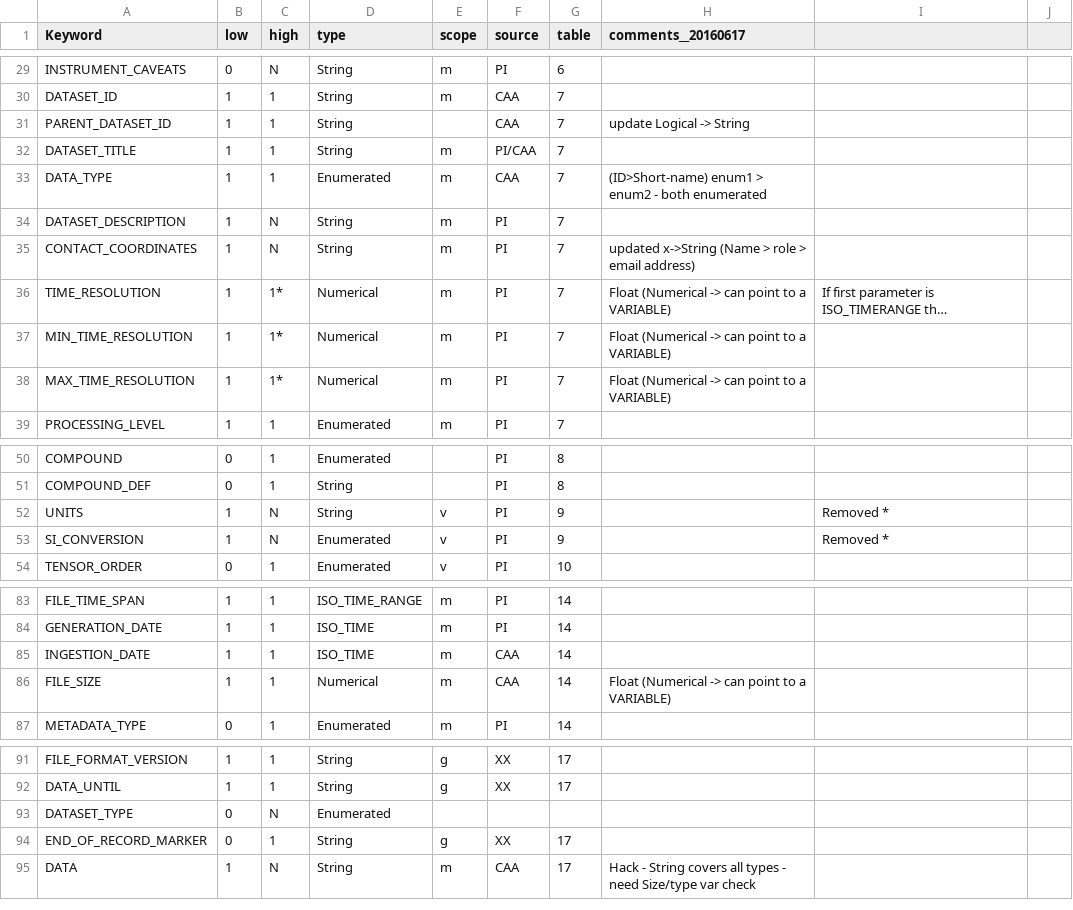
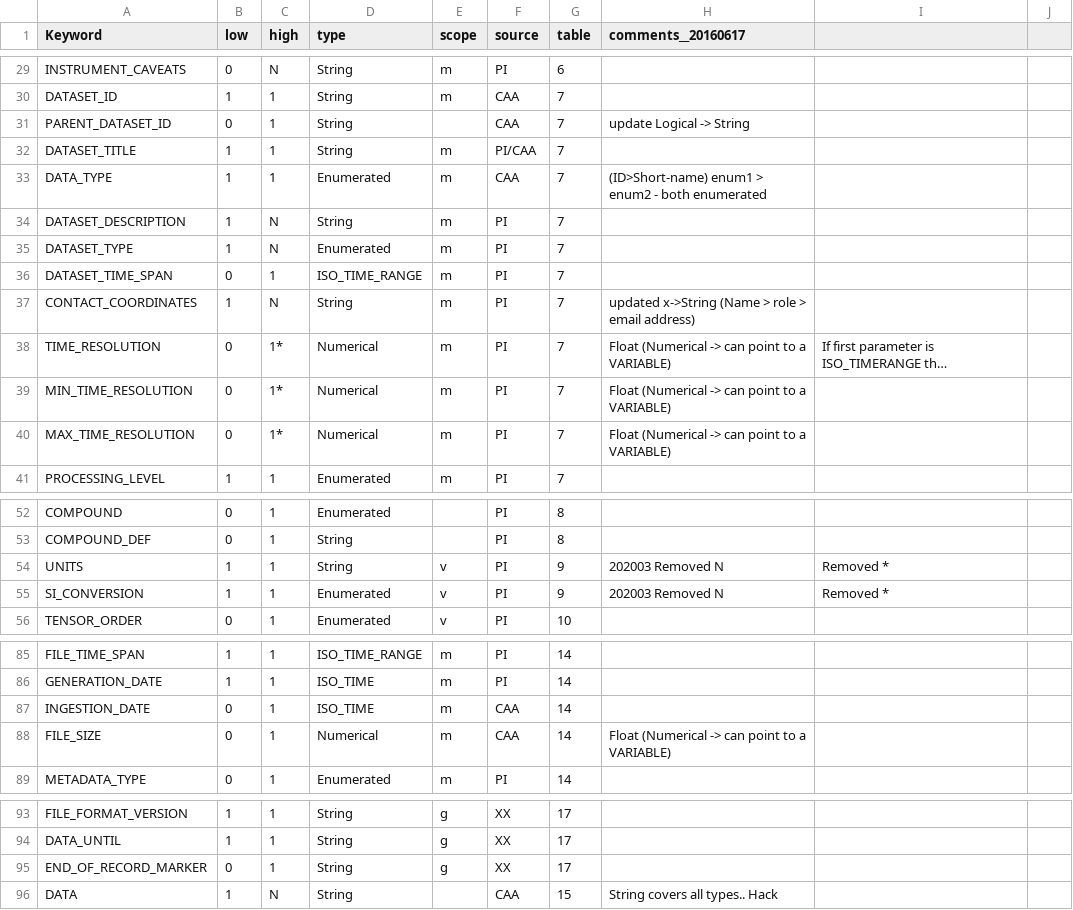
Before and after one commit to caa-dev-apps/cefmdd_v1, a CSV file: g-suite/_cefmdd__csv/keywords.csv, drawn as a sheet; only a part is shown, gaps mark what is left out; long unchanged cells end in …; removed rows and columns are numbered as before the commit, all else as after; the diff covers the shown part only; the diff names each change by its address in the sheet, - before the commit and + after, or states it on an @@ line.

```diff
--- a/g-suite/_cefmdd__csv/keywords.csv
+++ b/g-suite/_cefmdd__csv/keywords.csv
-B31 (low): 1
+B31 (low): 0
+row 35: DATASET_TYPE | 1 | N | Enumerated | m | PI | 7
+row 36: DATASET_TIME_SPAN | 0 | 1 | ISO_TIME_RANGE | m | PI | 7
-B38:B40 (low): 1
+B38:B40 (low): 0
-C54:C55 (high): N
+C54:C55 (high): 1
-H54:H55 (comments__20160617): (empty)
+H54:H55 (comments__20160617): 202003 Removed N
-B87:B88 (low): 1
+B87:B88 (low): 0
-row 93: DATASET_TYPE | 0 | N | Enumerated
-E96 (scope): m
+E96 (scope): (empty)
-G96 (table): 17
+G96 (table): 15
-H96 (comments__20160617): Hack - String covers all types - need Size/type var check
+H96 (comments__20160617): String covers all types.. Hack
```
Also changed, not shown: 1 edited cell elsewhere in this file, g-suite/_cefmdd__csv/enums.csv.
